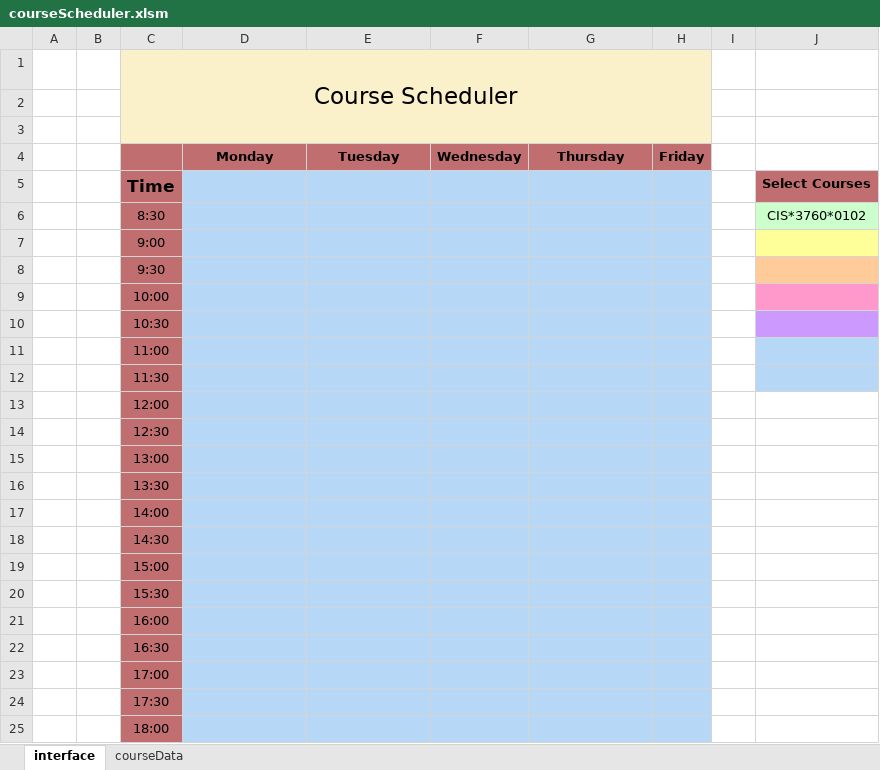
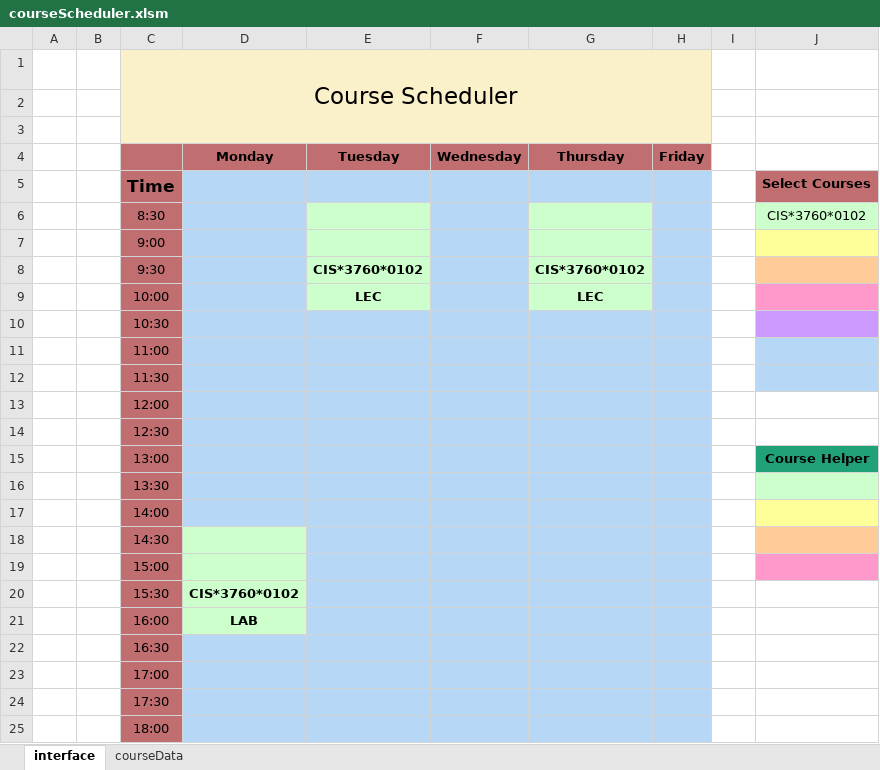
Before and after one commit to dvdprsn/Course_Scheduler, an Excel workbook: courseScheduler.xlsm, sheet interface, drawn as a sheet; only a part is shown; values as stored, in another font and other column widths than the file's, no borders; charts and pictures not drawn; the diff names each change by its address in the sheet, - before the commit and + after, or states it on an @@ line.

Commit message:
add course helper window

```diff
--- a/courseScheduler.xlsm (sheet interface)
+++ b/courseScheduler.xlsm (sheet interface)
-E6:E9 fill: #B7D7F6
+E6:E9 fill: #CCFFCC
-G6:G9 fill: #B7D7F6
+G6:G9 fill: #CCFFCC
-E8 (Tuesday): (empty)
+E8 (Tuesday): CIS*3760*0102
-G8 (Thursday): (empty)
+G8 (Thursday): CIS*3760*0102
-E9 (Tuesday): (empty)
+E9 (Tuesday): LEC
-G9 (Thursday): (empty)
+G9 (Thursday): LEC
-J15: (empty)
+J15: Course Helper
-J15 fill: none
+J15 fill: #21A179
-J16 fill: none
+J16 fill: #CCFFCC
-J17 fill: none
+J17 fill: #FFFF99
-D18:D21 fill: #B7D7F6
+D18:D21 fill: #CCFFCC
-J18 fill: none
+J18 fill: #FFCC99
-J19 fill: none
+J19 fill: #FF99CC
-D20 (Monday): (empty)
+D20 (Monday): CIS*3760*0102
-D21 (Monday): (empty)
+D21 (Monday): LAB
```
